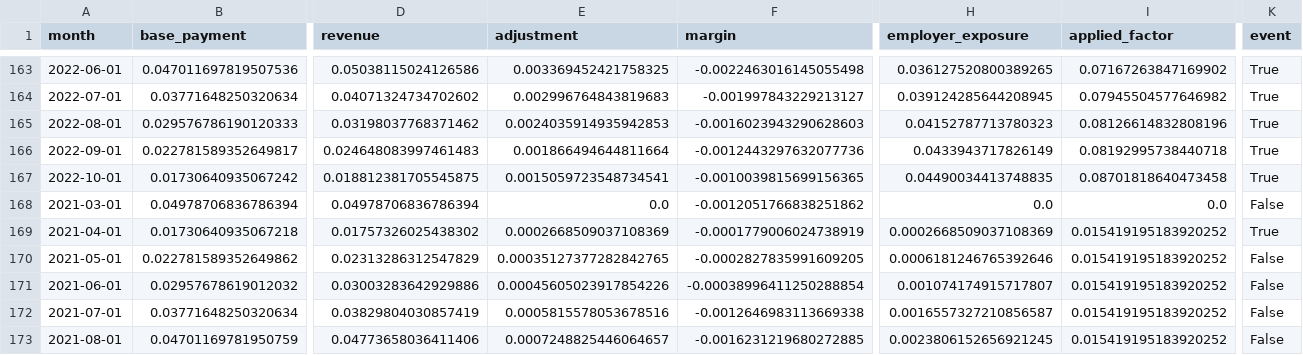
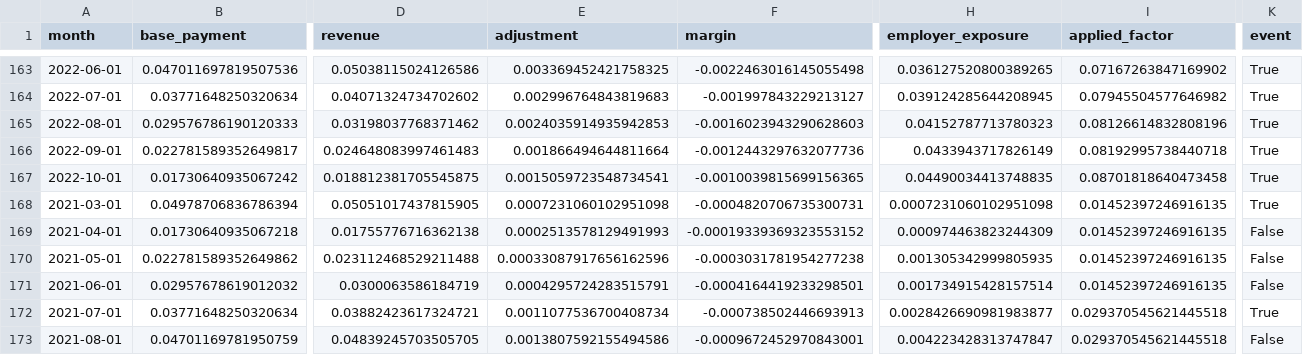
Before and after one commit to gavacharles/DAM_Adaptive_Governance_Paper, a CSV file: results/tables/monthly_ledger.csv, drawn as a sheet; only a part is shown, gaps mark what is left out; the diff covers the shown part only; the diff names each change by its address in the sheet, - before the commit and + after, or states it on an @@ line.

```diff
--- a/results/tables/monthly_ledger.csv
+++ b/results/tables/monthly_ledger.csv
-D168 (revenue): 0.04978706836786394
+D168 (revenue): 0.05051017437815905
-E168 (adjustment): 0.0
+E168 (adjustment): 0.0007231060102951098
-F168 (margin): -0.0012051766838251862
+F168 (margin): -0.0004820706735300731
-H168 (employer_exposure): 0.0
+H168 (employer_exposure): 0.0007231060102951098
-I168 (applied_factor): 0.0
+I168 (applied_factor): 0.01452397246916135
-K168 (event): False
+K168 (event): True
-D169 (revenue): 0.01757326025438302
+D169 (revenue): 0.01755776716362138
-E169 (adjustment): 0.0002668509037108369
+E169 (adjustment): 0.0002513578129491993
-F169 (margin): -0.0001779006024738919
+F169 (margin): -0.00019339369323553152
-H169 (employer_exposure): 0.0002668509037108369
+H169 (employer_exposure): 0.000974463823244309
-I169:I171 (applied_factor): 0.015419195183920252
+I169:I171 (applied_factor): 0.01452397246916135
-K169 (event): True
+K169 (event): False
-D170 (revenue): 0.02313286312547829
+D170 (revenue): 0.023112468529211488
-E170 (adjustment): 0.00035127377282842765
+E170 (adjustment): 0.00033087917656162596
-F170 (margin): -0.0002827835991609205
+F170 (margin): -0.0003031781954277238
-H170 (employer_exposure): 0.0006181246765392646
+H170 (employer_exposure): 0.001305342999805935
-D171 (revenue): 0.03003283642929886
+D171 (revenue): 0.0300063586184719
-E171 (adjustment): 0.00045605023917854226
+E171 (adjustment): 0.0004295724283515791
-F171 (margin): -0.00038996411250288854
+F171 (margin): -0.0004164419233298501
-H171 (employer_exposure): 0.001074174915717807
+H171 (employer_exposure): 0.001734915428157514
-D172 (revenue): 0.03829804030857419
+D172 (revenue): 0.03882423617324721
-E172 (adjustment): 0.0005815578053678516
+E172 (adjustment): 0.0011077536700408734
-F172 (margin): -0.0012646983113669338
+F172 (margin): -0.000738502446693913
-H172 (employer_exposure): 0.0016557327210856587
+H172 (employer_exposure): 0.0028426690981983877
-I172:I173 (applied_factor): 0.015419195183920252
+I172:I173 (applied_factor): 0.029370545621445518
-K172 (event): False
+K172 (event): True
-D173 (revenue): 0.04773658036411406
+D173 (revenue): 0.04839245703505705
-E173 (adjustment): 0.0007248825446064657
+E173 (adjustment): 0.0013807592155494586
-F173 (margin): -0.0016231219680272885
+F173 (margin): -0.0009672452970843001
-H173 (employer_exposure): 0.0023806152656921245
+H173 (employer_exposure): 0.004223428313747847
```
Also changed, not shown: 126 edited cells elsewhere in this file, results/tables/backtest_summary.csv, results/tables/monte_carlo_outperformance.csv, 18 other files.
